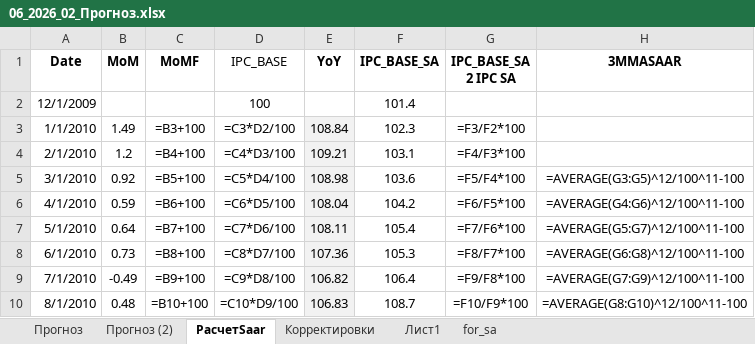
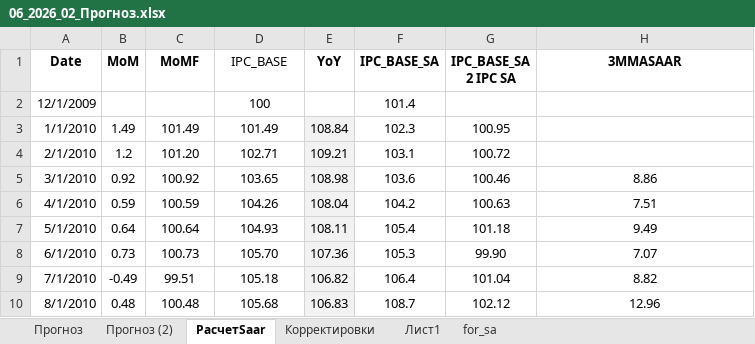
Before and after one commit to valalav/opus_forecast, an Excel workbook: assets/06_2026_02_Прогноз.xlsx, sheet РасчетSaar, drawn as a sheet; only a part is shown; values as stored, in another font and other column widths than the file's, no borders; formulas without a stored value are shown as written; the diff covers the shown part only; the diff names each change by its address in the sheet, - before the commit and + after, or states it on an @@ line.

```diff
--- a/assets/06_2026_02_Прогноз.xlsx (sheet РасчетSaar)
+++ b/assets/06_2026_02_Прогноз.xlsx (sheet РасчетSaar)
-C3 (MoMF): =B3+100
+C3 (MoMF): 101.49
-D3 (IPC_BASE): =C3*D2/100
+D3 (IPC_BASE): 101.49
-G3 (IPC_BASE_SA 2 IPC SA): =F3/F2*100
+G3 (IPC_BASE_SA 2 IPC SA): 100.95
-C4 (MoMF): =B4+100
+C4 (MoMF): 101.20
-D4 (IPC_BASE): =C4*D3/100
+D4 (IPC_BASE): 102.71
-G4 (IPC_BASE_SA 2 IPC SA): =F4/F3*100
+G4 (IPC_BASE_SA 2 IPC SA): 100.72
-C5 (MoMF): =B5+100
+C5 (MoMF): 100.92
-D5 (IPC_BASE): =C5*D4/100
+D5 (IPC_BASE): 103.65
-G5 (IPC_BASE_SA 2 IPC SA): =F5/F4*100
+G5 (IPC_BASE_SA 2 IPC SA): 100.46
-H5 (3MMASAAR): =AVERAGE(G3:G5)^12/100^11-100
+H5 (3MMASAAR): 8.86
-C6 (MoMF): =B6+100
+C6 (MoMF): 100.59
-D6 (IPC_BASE): =C6*D5/100
+D6 (IPC_BASE): 104.26
-G6 (IPC_BASE_SA 2 IPC SA): =F6/F5*100
+G6 (IPC_BASE_SA 2 IPC SA): 100.63
-H6 (3MMASAAR): =AVERAGE(G4:G6)^12/100^11-100
+H6 (3MMASAAR): 7.51
-C7 (MoMF): =B7+100
+C7 (MoMF): 100.64
-D7 (IPC_BASE): =C7*D6/100
+D7 (IPC_BASE): 104.93
-G7 (IPC_BASE_SA 2 IPC SA): =F7/F6*100
+G7 (IPC_BASE_SA 2 IPC SA): 101.18
-H7 (3MMASAAR): =AVERAGE(G5:G7)^12/100^11-100
+H7 (3MMASAAR): 9.49
-C8 (MoMF): =B8+100
+C8 (MoMF): 100.73
-D8 (IPC_BASE): =C8*D7/100
+D8 (IPC_BASE): 105.70
-G8 (IPC_BASE_SA 2 IPC SA): =F8/F7*100
+G8 (IPC_BASE_SA 2 IPC SA): 99.90
-H8 (3MMASAAR): =AVERAGE(G6:G8)^12/100^11-100
+H8 (3MMASAAR): 7.07
-C9 (MoMF): =B9+100
+C9 (MoMF): 99.51
-D9 (IPC_BASE): =C9*D8/100
+D9 (IPC_BASE): 105.18
-G9 (IPC_BASE_SA 2 IPC SA): =F9/F8*100
+G9 (IPC_BASE_SA 2 IPC SA): 101.04
-H9 (3MMASAAR): =AVERAGE(G7:G9)^12/100^11-100
+H9 (3MMASAAR): 8.82
-C10 (MoMF): =B10+100
+C10 (MoMF): 100.48
-D10 (IPC_BASE): =C10*D9/100
+D10 (IPC_BASE): 105.68
-G10 (IPC_BASE_SA 2 IPC SA): =F10/F9*100
+G10 (IPC_BASE_SA 2 IPC SA): 102.12
-H10 (3MMASAAR): =AVERAGE(G8:G10)^12/100^11-100
+H10 (3MMASAAR): 12.96
```
Also changed, not shown: 1131 edited cells and cell formats elsewhere in this sheet, sheet Прогноз (2), sheet Лист1, sheet Прогноз, hidden cells, charts or pictures, 13 other files.
